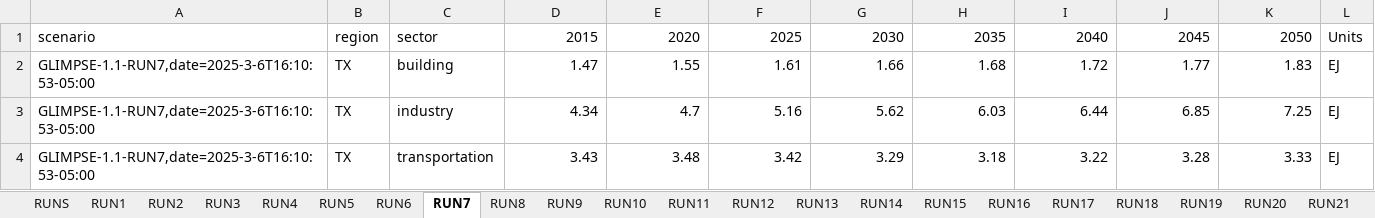
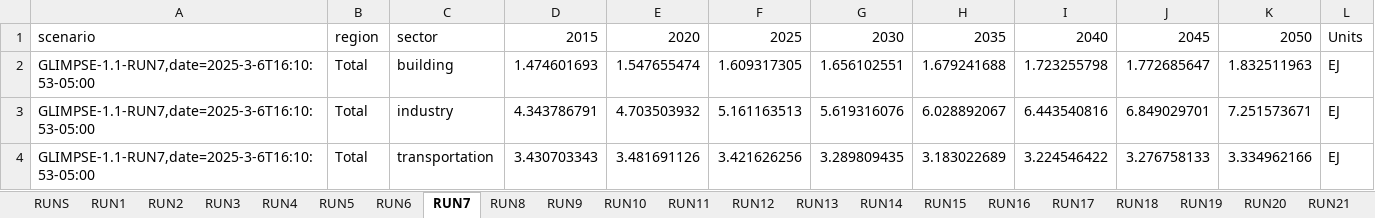
Before and after one commit to Raziye-Aghapour/GCAM_DOE_Paper, an Excel workbook: total final energy by aggregate sector.xlsx, sheet RUN7, drawn as a sheet; values as stored, in another font and other column widths than the file's, no borders; the diff names each change by its address in the sheet, - before the commit and + after, or states it on an @@ line.

```diff
--- a/total final energy by aggregate sector.xlsx (sheet RUN7)
+++ b/total final energy by aggregate sector.xlsx (sheet RUN7)
-B2:B4: TX
+B2:B4: Total
-D2: 1.47
+D2: 1.474601693
-E2: 1.55
+E2: 1.547655474
-F2: 1.61
+F2: 1.609317305
-G2: 1.66
+G2: 1.656102551
-H2: 1.68
+H2: 1.679241688
-I2: 1.72
+I2: 1.723255798
-J2: 1.77
+J2: 1.772685647
-K2: 1.83
+K2: 1.832511963
-D3: 4.34
+D3: 4.343786791
-E3: 4.7
+E3: 4.703503932
-F3: 5.16
+F3: 5.161163513
-G3: 5.62
+G3: 5.619316076
-H3: 6.03
+H3: 6.028892067
-I3: 6.44
+I3: 6.443540816
-J3: 6.85
+J3: 6.849029701
-K3: 7.25
+K3: 7.251573671
-D4: 3.43
+D4: 3.430703343
-E4: 3.48
+E4: 3.481691126
-F4: 3.42
+F4: 3.421626256
-G4: 3.29
+G4: 3.289809435
-H4: 3.18
+H4: 3.183022689
-I4: 3.22
+I4: 3.224546422
-J4: 3.28
+J4: 3.276758133
-K4: 3.33
+K4: 3.334962166
```
Also changed, not shown: sheet RUN1, sheet RUN8, sheet RUN6, sheet RUN10, sheet RUN9, sheet RUN3, 28 more sheets.
